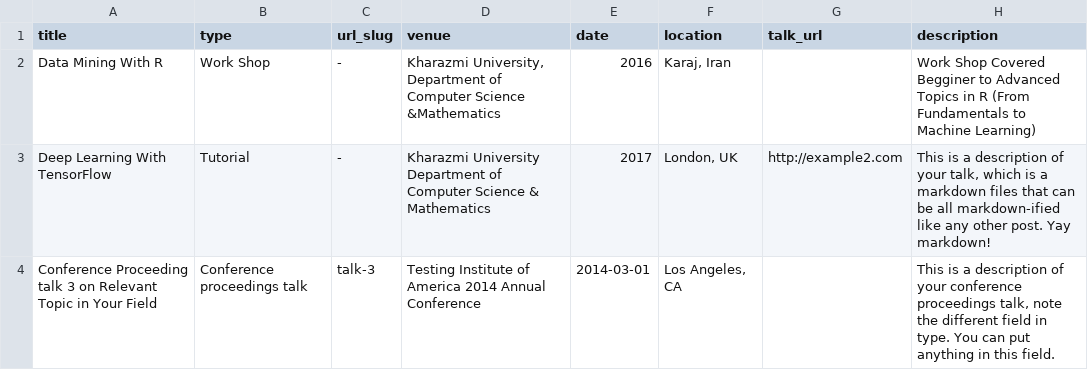
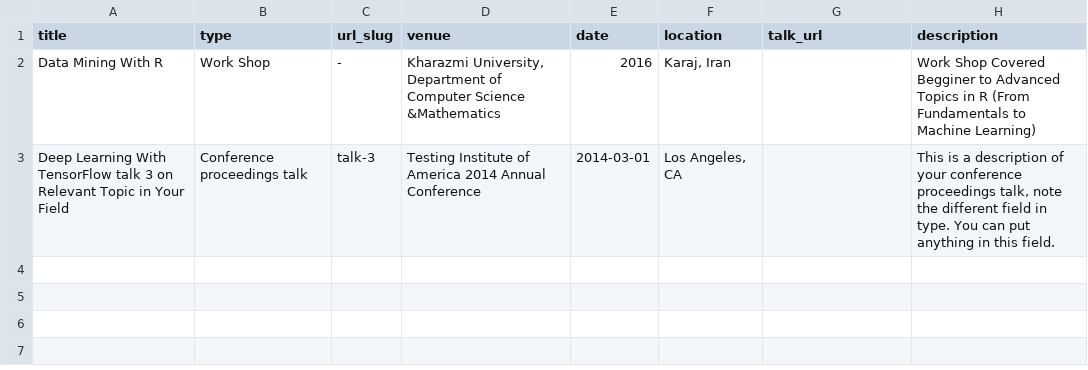
Before and after one commit to mehdihosseinimoghadam/MehdiHosseiniMoghadam.github.io, a TSV file: markdown_generator/talks.tsv, drawn as a sheet.

Commit message:
Update talks.tsv

```diff
--- a/markdown_generator/talks.tsv
+++ b/markdown_generator/talks.tsv
@@ -2,3 +2,2 @@ title	type	url_slug	venue	date	location	talk_url	description
 Data Mining With R	Work Shop	-	Kharazmi University, Department of Computer Science &Mathematics 	2016	Karaj, Iran		Work Shop Covered Begginer to Advanced Topics in R (From Fundamentals to Machine Learning)
-Deep Learning With TensorFlow	Tutorial	-	Kharazmi University Department of Computer Science & Mathematics	2017	London, UK	http://example2.com	This is a description of your talk, which is a markdown files that can be all markdown-ified like any other post. Yay markdown!
-Conference Proceeding talk 3 on Relevant Topic in Your Field	Conference proceedings talk	talk-3	Testing Institute of America 2014 Annual Conference	2014-03-01	Los Angeles, CA		This is a description of your conference proceedings talk, note the different field in type. You can put anything in this field.
+Deep Learning With TensorFlow talk 3 on Relevant Topic in Your Field	Conference proceedings talk	talk-3	Testing Institute of America 2014 Annual Conference	2014-03-01	Los Angeles, CA		This is a description of your conference proceedings talk, note the different field in type. You can put anything in this field.
```
